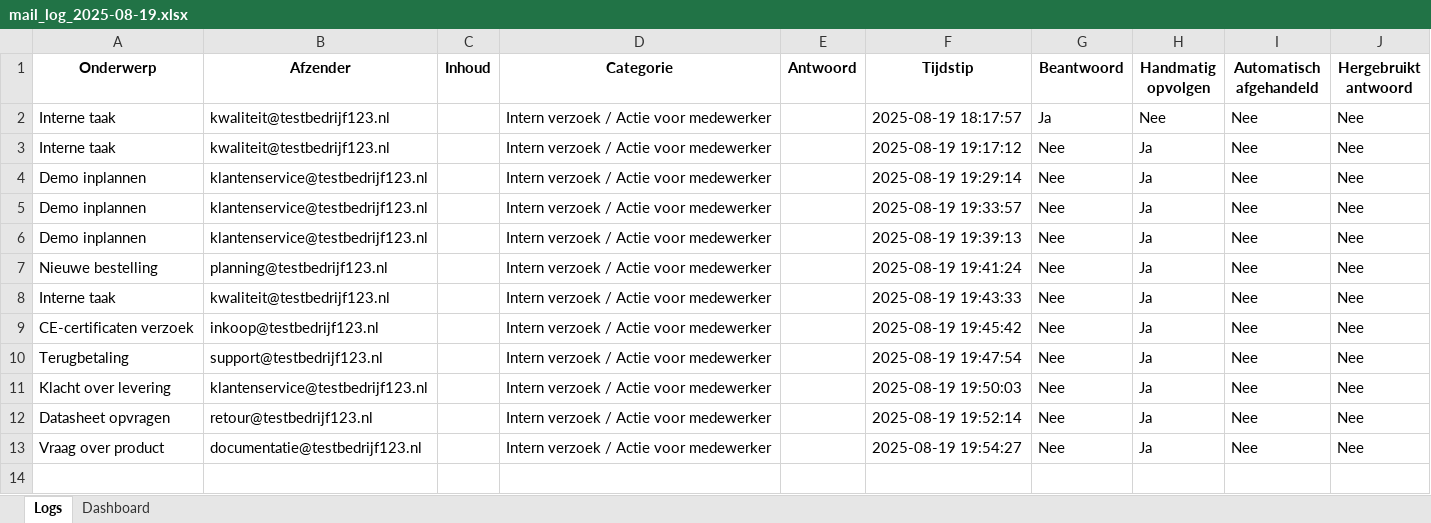
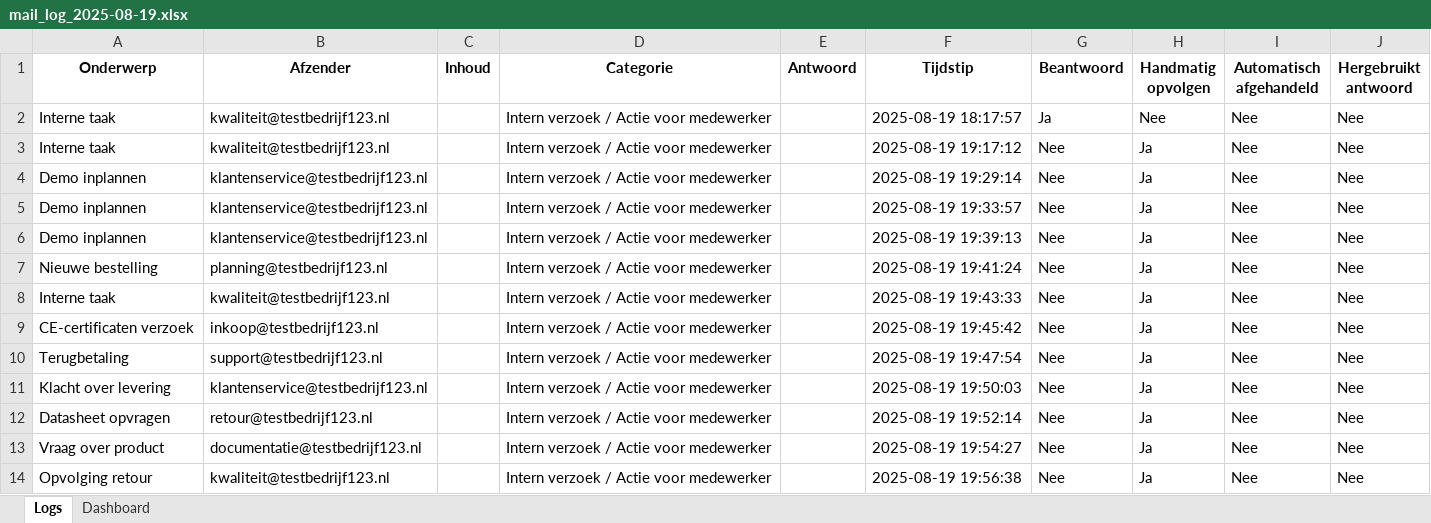
Before and after one commit to MailMind-app/streamlit-dashboard, an Excel workbook: logs/mail_log_2025-08-19.xlsx, sheet Logs, drawn as a sheet; values as stored, in another font and other column widths than the file's, no borders; conditional formats not drawn; the diff names each change by its address in the sheet, - before the commit and + after, or states it on an @@ line.

Commit message:
Automatische test-sync: 2025-08-19 19:56:50

```diff
--- a/logs/mail_log_2025-08-19.xlsx (sheet Logs)
+++ b/logs/mail_log_2025-08-19.xlsx (sheet Logs)
+row 14: Opvolging retour | kwaliteit@testbedrijf123.nl |  | Intern verzoek / Actie voor medewerker |  | 2025-08-19 19:56:38 | Nee | Ja | Nee | Nee
```
Also changed, not shown: sheet Dashboard.
